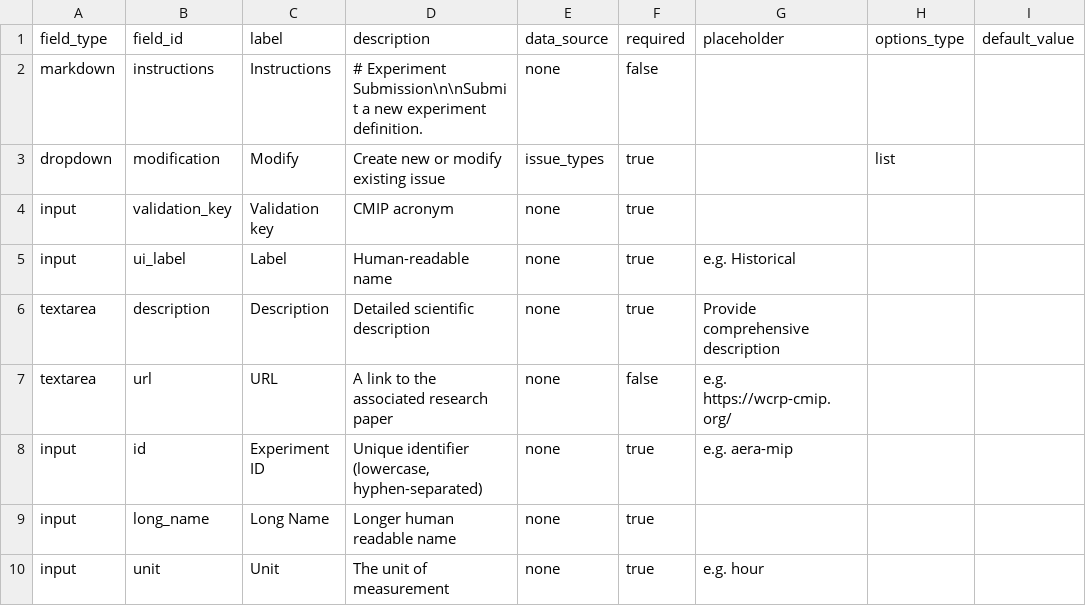
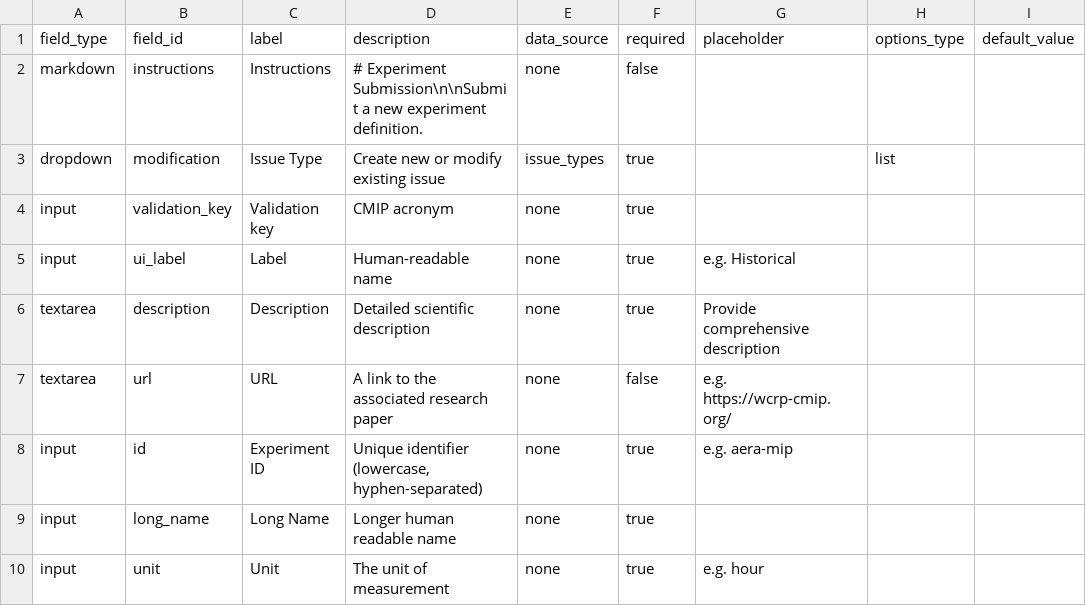
Before and after one commit to mo-laurenboon/WCRP-universe-template-generation-workflow, a CSV file: master_csv_template.csv, drawn as a sheet; only a part is shown.

Commit message:
Update master_csv_template.csv

```diff
--- a/master_csv_template.csv
+++ b/master_csv_template.csv
@@ -2,3 +2,3 @@ field_type,field_id,label,description,data_source,required,placeholder,options_t
 markdown,instructions,Instructions,"# Experiment Submission\n\nSubmit a new experiment definition.",none,false,"","",""
-dropdown,modification,Modify,"Create new or modify existing issue",issue_types,true,"",list,""
+dropdown,modification,Issue Type,"Create new or modify existing issue",issue_types,true,"",list,""
 input,validation_key,Validation key,"CMIP acronym",none,true,"","",""
```
